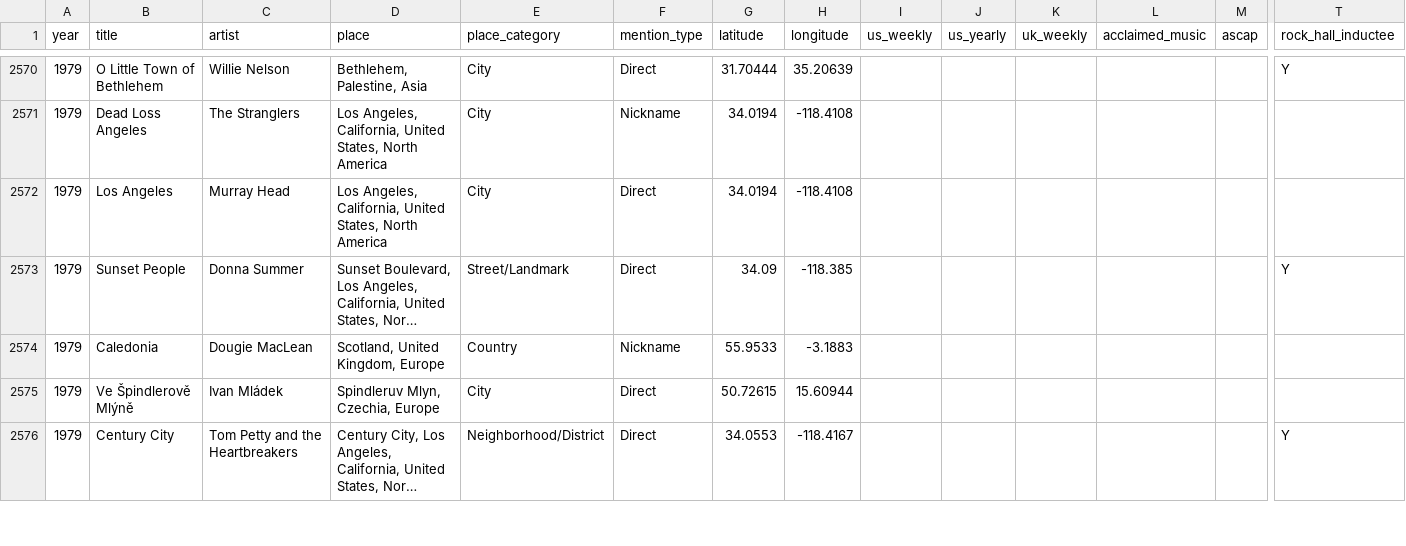
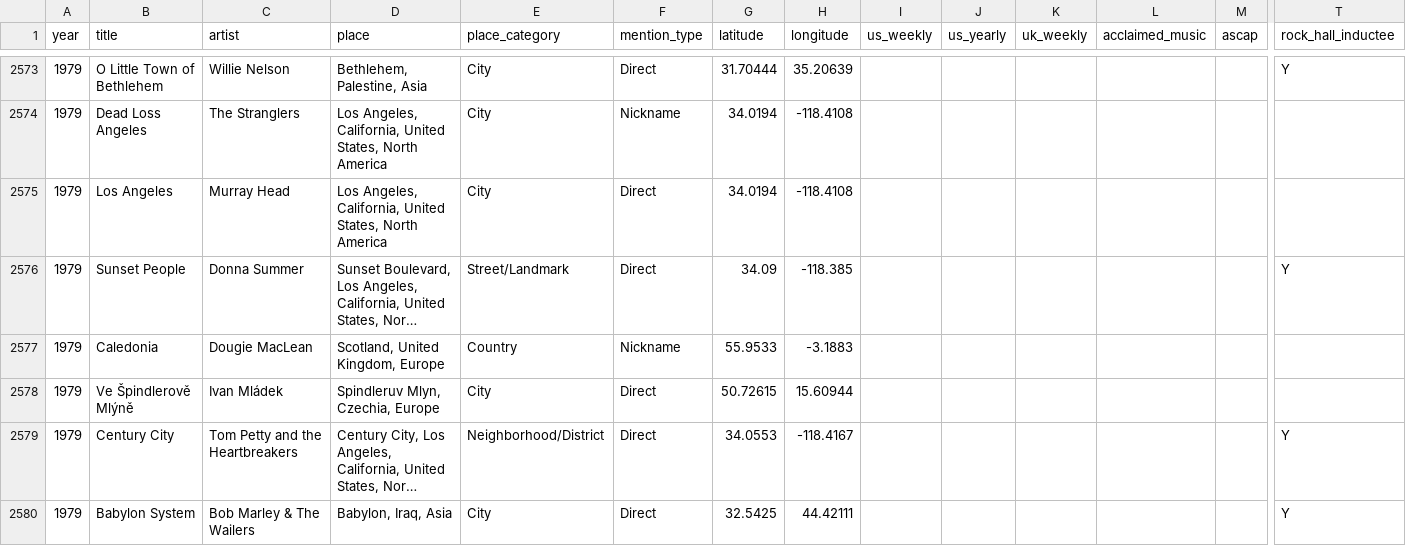
Before and after one commit to cdr4321/songs-about-places, a CSV file: data/songs.csv, drawn as a sheet; only a part is shown, gaps mark what is left out; long unchanged cells end in …; rows hold the shown columns only; the diff covers the shown part only; the diff names each change by its address in the sheet, - before the commit and + after, or states it on an @@ line.

```diff
--- a/data/songs.csv
+++ b/data/songs.csv
+row 2580: 1979 | Babylon System | Bob Marley & The Wailers | Babylon, Iraq, Asia | City | Direct | 32.5425 | 44.42111 |  |  |  |  |  | Y
```
Also changed, not shown: 13 added rows elsewhere in this file, review/rock_hall/rejected.csv, 1 other file.
